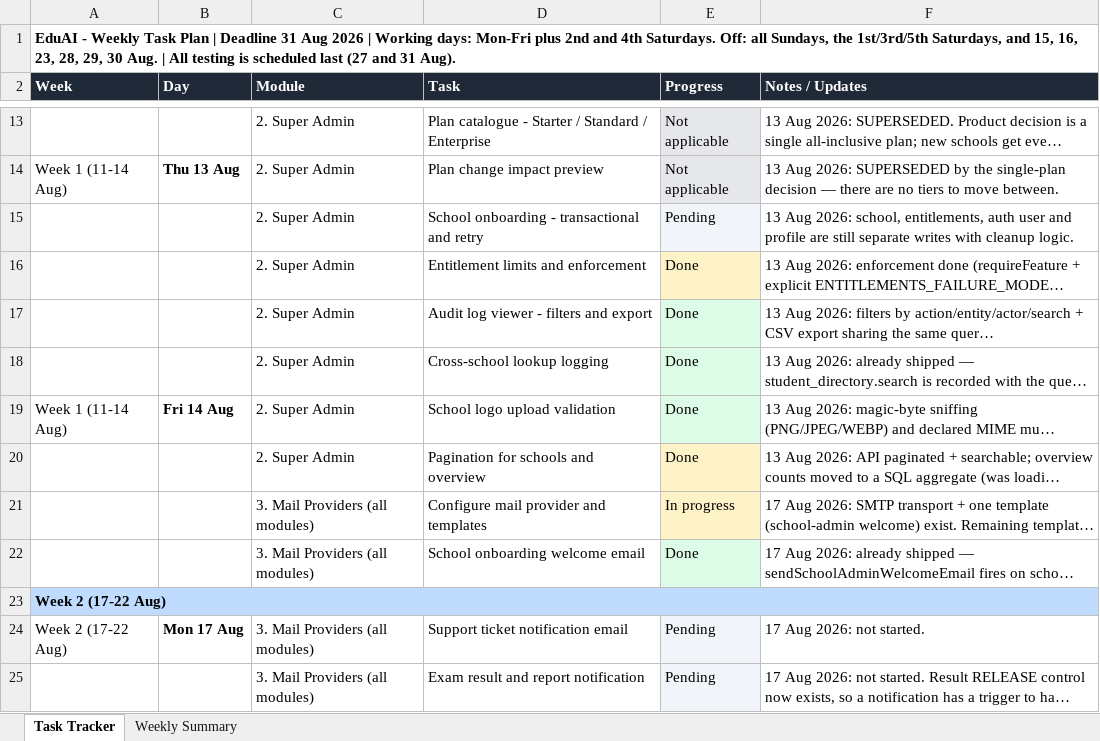
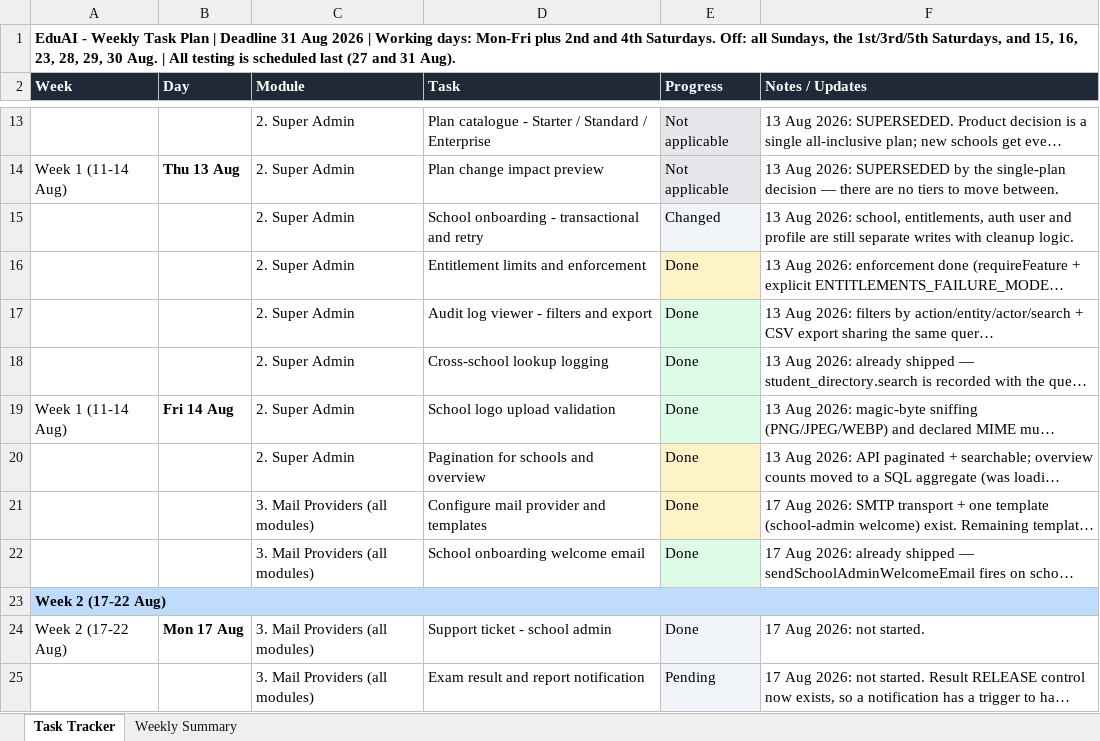
Before and after one commit to NiharikaRindhe/EducationAI-office, an Excel workbook: EduAI_Task_Plan.WEEKLY.xlsx, sheet Task Tracker, drawn as a sheet; only a part is shown, gaps mark what is left out; long unchanged cells end in …; values as stored, in another font and other column widths than the file's, no borders; the diff covers the shown part only; the diff names each change by its address in the sheet, - before the commit and + after, or states it on an @@ line.

```diff
--- a/EduAI_Task_Plan.WEEKLY.xlsx (sheet Task Tracker)
+++ b/EduAI_Task_Plan.WEEKLY.xlsx (sheet Task Tracker)
-E15 (Progress): Pending
+E15 (Progress): Changed
-E21 (Progress): In progress
+E21 (Progress): Done
-D24 (Task): Support ticket notification email
+D24 (Task): Support ticket - school admin
-E24 (Progress): Pending
+E24 (Progress): Done
```
Also changed, not shown: 3 added rows, 8 removed rows and 19 edited cells elsewhere in this sheet, 1 other file.
